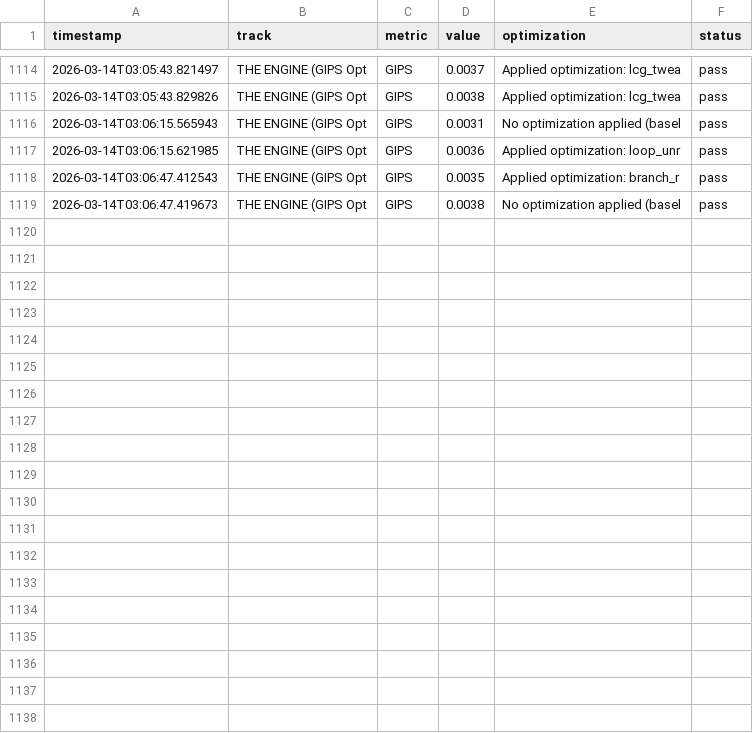
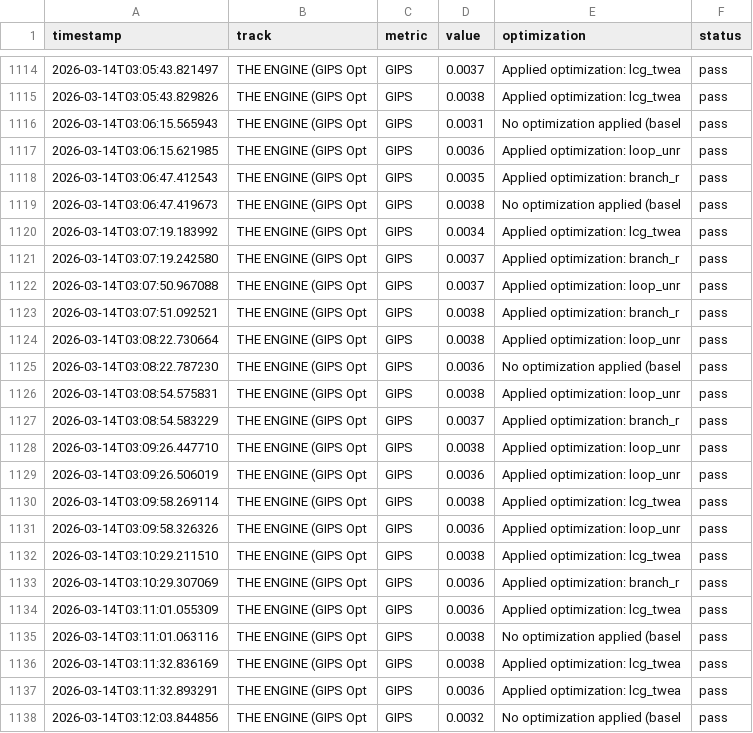
Before and after one commit to tdw419/geometry_os, a TSV file: apps/autoresearch/evolution_cycle_results.tsv, drawn as a sheet; only a part is shown, gaps mark what is left out; the diff covers the shown part only.

```diff
--- a/apps/autoresearch/evolution_cycle_results.tsv
+++ b/apps/autoresearch/evolution_cycle_results.tsv
@@ -1119 +1119,20 @@ timestamp	track	metric	value	optimization	status
 2026-03-14T03:06:47.419673	THE ENGINE (GIPS Opt	GIPS	0.0038	No optimization applied (basel	pass
+2026-03-14T03:07:19.183992	THE ENGINE (GIPS Opt	GIPS	0.0034	Applied optimization: lcg_twea	pass
+2026-03-14T03:07:19.242580	THE ENGINE (GIPS Opt	GIPS	0.0037	Applied optimization: branch_r	pass
+2026-03-14T03:07:50.967088	THE ENGINE (GIPS Opt	GIPS	0.0037	Applied optimization: loop_unr	pass
+2026-03-14T03:07:51.092521	THE ENGINE (GIPS Opt	GIPS	0.0038	Applied optimization: branch_r	pass
+2026-03-14T03:08:22.730664	THE ENGINE (GIPS Opt	GIPS	0.0038	Applied optimization: loop_unr	pass
+2026-03-14T03:08:22.787230	THE ENGINE (GIPS Opt	GIPS	0.0036	No optimization applied (basel	pass
+2026-03-14T03:08:54.575831	THE ENGINE (GIPS Opt	GIPS	0.0038	Applied optimization: loop_unr	pass
+2026-03-14T03:08:54.583229	THE ENGINE (GIPS Opt	GIPS	0.0037	Applied optimization: branch_r	pass
+2026-03-14T03:09:26.447710	THE ENGINE (GIPS Opt	GIPS	0.0038	Applied optimization: loop_unr	pass
+2026-03-14T03:09:26.506019	THE ENGINE (GIPS Opt	GIPS	0.0036	Applied optimization: loop_unr	pass
+2026-03-14T03:09:58.269114	THE ENGINE (GIPS Opt	GIPS	0.0038	Applied optimization: lcg_twea	pass
+2026-03-14T03:09:58.326326	THE ENGINE (GIPS Opt	GIPS	0.0036	Applied optimization: loop_unr	pass
+2026-03-14T03:10:29.211510	THE ENGINE (GIPS Opt	GIPS	0.0038	Applied optimization: lcg_twea	pass
+2026-03-14T03:10:29.307069	THE ENGINE (GIPS Opt	GIPS	0.0036	Applied optimization: branch_r	pass
+2026-03-14T03:11:01.055309	THE ENGINE (GIPS Opt	GIPS	0.0036	Applied optimization: lcg_twea	pass
+2026-03-14T03:11:01.063116	THE ENGINE (GIPS Opt	GIPS	0.0038	No optimization applied (basel	pass
+2026-03-14T03:11:32.836169	THE ENGINE (GIPS Opt	GIPS	0.0038	Applied optimization: lcg_twea	pass
+2026-03-14T03:11:32.893291	THE ENGINE (GIPS Opt	GIPS	0.0036	Applied optimization: lcg_twea	pass
+2026-03-14T03:12:03.844856	THE ENGINE (GIPS Opt	GIPS	0.0032	No optimization applied (basel	pass
```
Also changed, not shown: 13 added rows elsewhere in this file, 2 other files.
